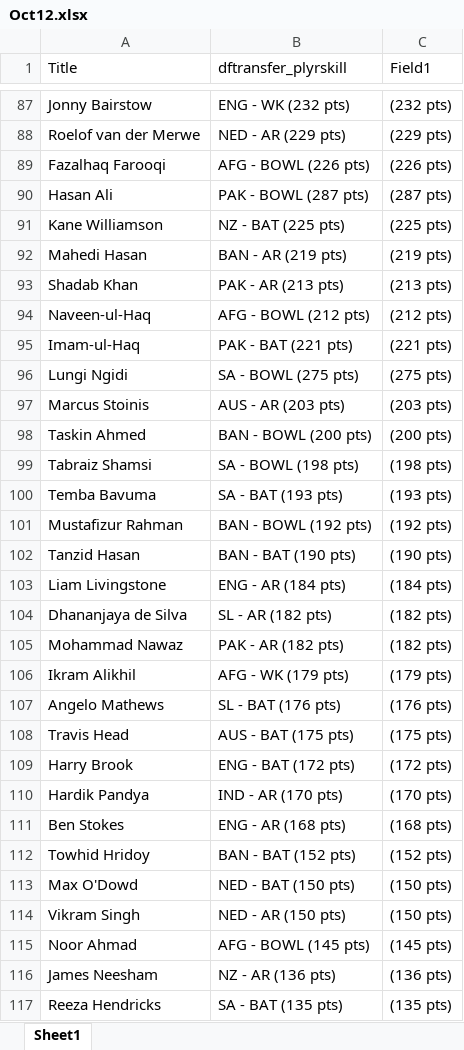
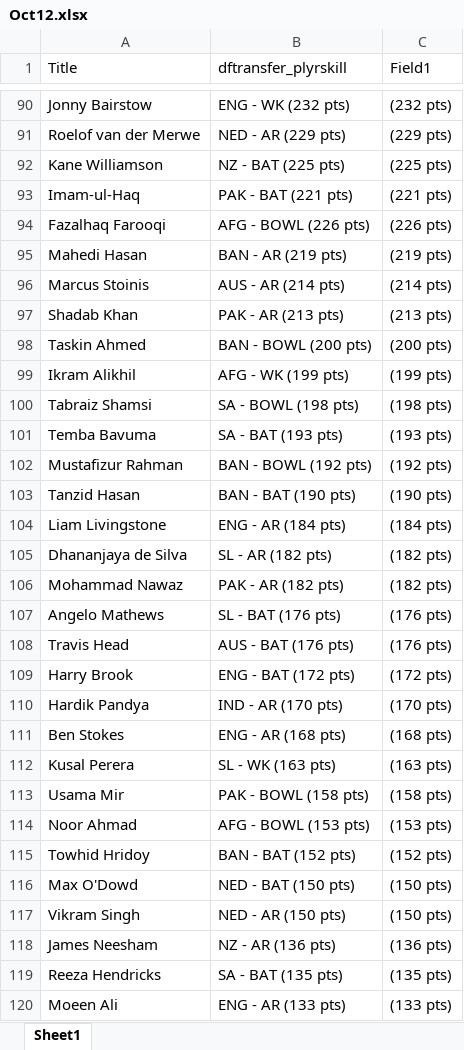
Before and after one commit to VishnuR123/Points-Table-React, an Excel workbook: public/Oct12.xlsx, sheet Sheet1, drawn as a sheet; only a part is shown, gaps mark what is left out; the shorter side is filled out with more unchanged rows; values as stored, in another font and other column widths than the file's, no borders; removed rows and columns are numbered as before the commit, all else as after; the diff covers the shown part only; the diff names each change by its address in the sheet, - before the commit and + after, or states it on an @@ line.

```diff
--- a/public/Oct12.xlsx (sheet Sheet1)
+++ b/public/Oct12.xlsx (sheet Sheet1)
@@ row 91 moved to row 92: Kane Williamson @@
@@ row 95 moved to row 93: Imam-ul-Haq @@
@@ row 90 moved to row 74: Hasan Ali @@
+row 96: Marcus Stoinis | AUS - AR (214 pts) | (214 pts)
-row 94: Naveen-ul-Haq | AFG - BOWL (212 pts) | (212 pts)
@@ row 96 moved to row 78: Lungi Ngidi @@
-row 97: Marcus Stoinis | AUS - AR (203 pts) | (203 pts)
+row 99: Ikram Alikhil | AFG - WK (199 pts) | (199 pts)
-row 106: Ikram Alikhil | AFG - WK (179 pts) | (179 pts)
-B108 (dftransfer_plyrskill): AUS - BAT (175 pts)
+B108 (dftransfer_plyrskill): AUS - BAT (176 pts)
-C108 (Field1): (175 pts)
+C108 (Field1): (176 pts)
@@ row 147 moved to row 112: Kusal Perera @@
@@ row 156 moved to row 113: Usama Mir @@
+row 114: Noor Ahmad | AFG - BOWL (153 pts) | (153 pts)
-row 115: Noor Ahmad | AFG - BOWL (145 pts) | (145 pts)
```
Also changed, not shown: 18 added rows, 17 removed rows, 35 moved rows and 4 edited cells elsewhere in this sheet.
